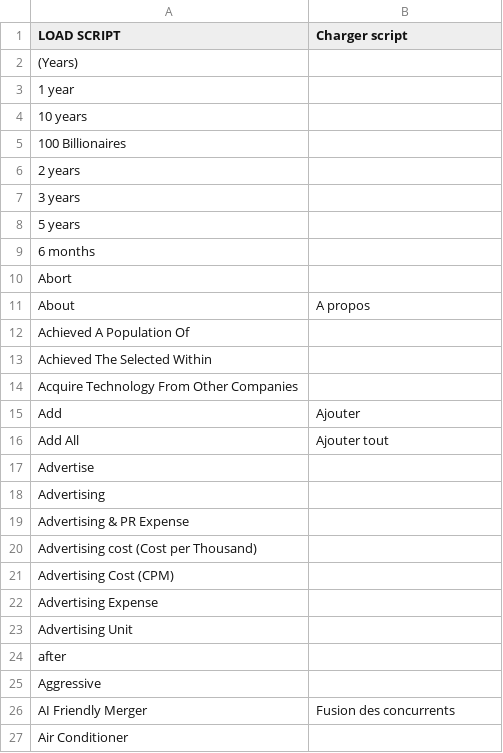
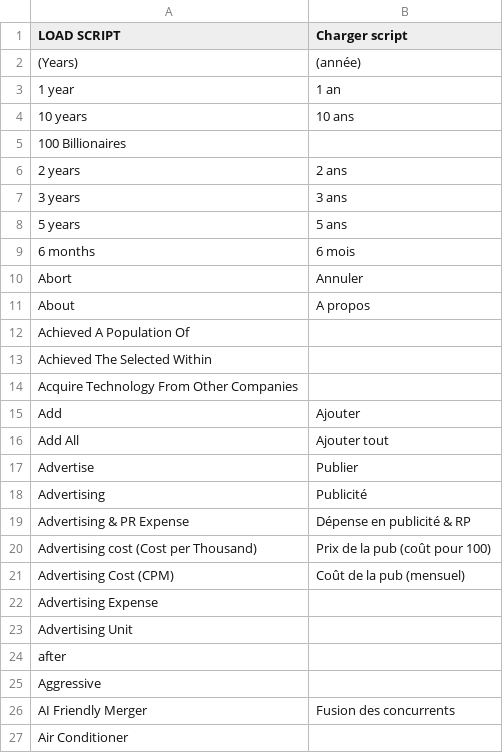
Before and after one commit to clark17/Capitalism_Lab_Trad_FR, a CSV file: source (CSV in UTF8 format)/translate.csv, drawn as a sheet; only a part is shown.

Commit message:
Update translate.csv

```diff
--- a/source (CSV in UTF8 format)/translate.csv
+++ b/source (CSV in UTF8 format)/translate.csv
@@ -1,11 +1,11 @@
 LOAD SCRIPT|Charger script
-(Years)|
-1 year|
-10 years|
+(Years)|(année)
+1 year|1 an
+10 years|10 ans
 100 Billionaires|
-2 years|
-3 years|
-5 years|
-6 months|
-Abort|
+2 years|2 ans
+3 years|3 ans
+5 years|5 ans
+6 months|6 mois
+Abort|Annuler
 About|A propos
@@ -16,7 +16,7 @@ Add|Ajouter
 Add All|Ajouter tout
-Advertise|
-Advertising|
-Advertising & PR Expense|
-Advertising cost (Cost per Thousand)|
-Advertising Cost (CPM)|
+Advertise|Publier
+Advertising|Publicité
+Advertising & PR Expense|Dépense en publicité & RP
+Advertising cost (Cost per Thousand)|Prix de la pub (coût pour 100)
+Advertising Cost (CPM)|Coût de la pub (mensuel)
 Advertising Expense|
```
